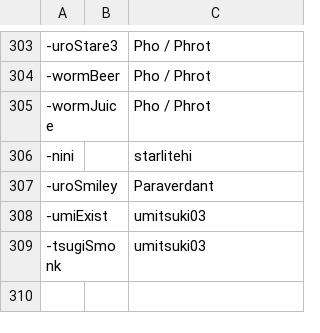
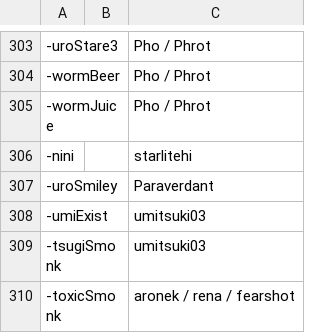
Before and after one commit to goobert/yno-commumoji-data, a CSV file: config.csv, drawn as a sheet; only a part is shown, gaps mark what is left out.

Commit message:
add toxicsmonk by aronek (#207)

```diff
--- a/config.csv
+++ b/config.csv
@@ -309 +309,2 @@
 -tsugiSmonk,,umitsuki03
+-toxicSmonk,, aronek / rena / fearshot
```
Also changed, not shown: 1 other file.
